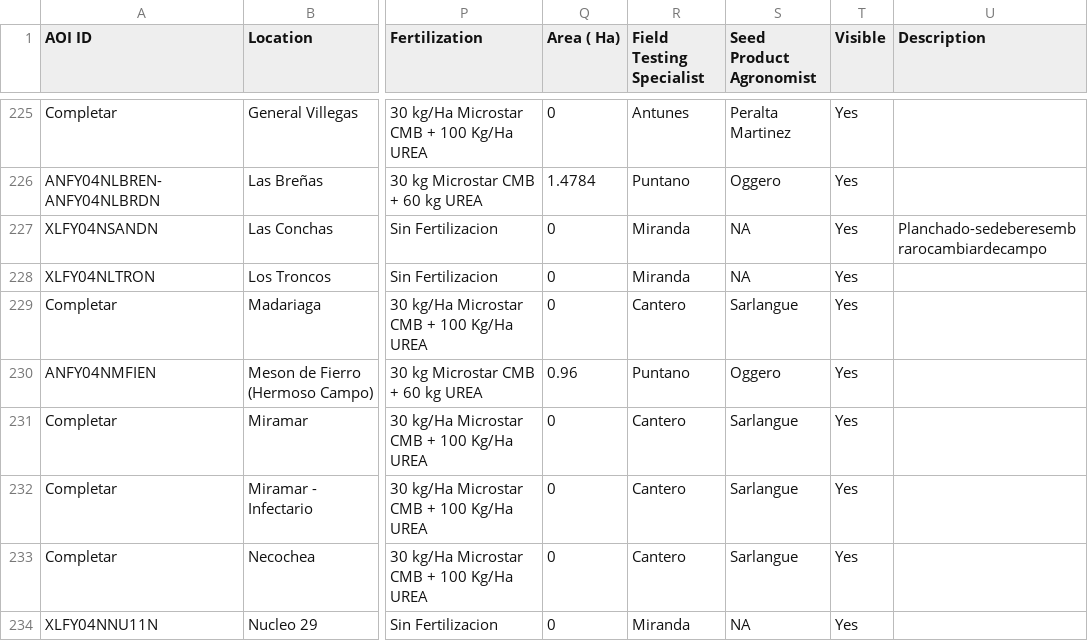
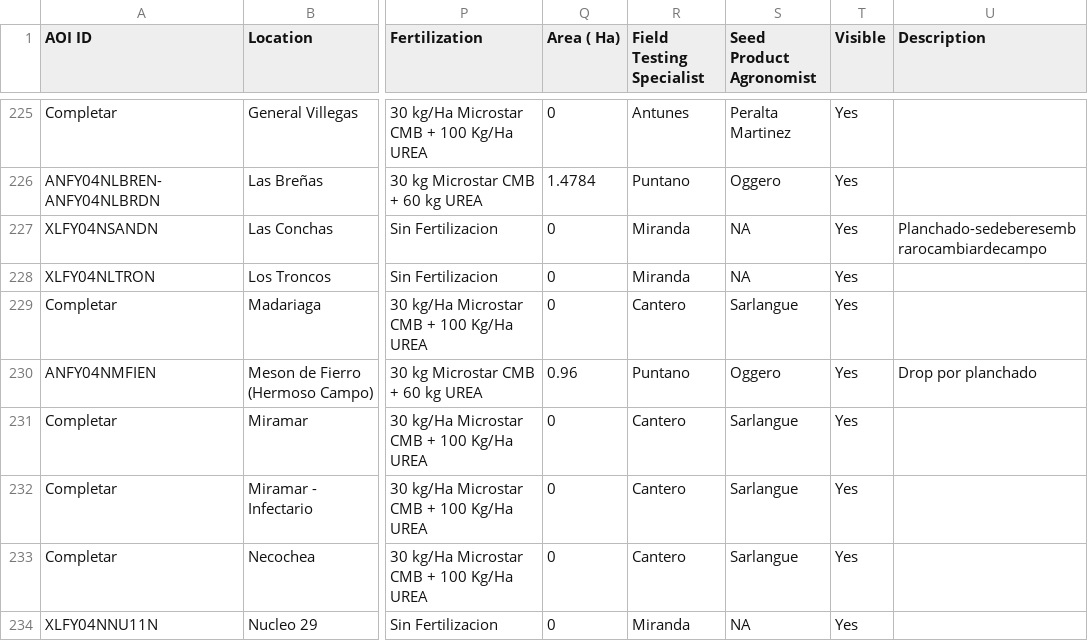
Before and after one commit to LAAR-TESTING-AR/field-trial-map, a CSV file: Sitios.csv, drawn as a sheet; only a part is shown, gaps mark what is left out; the diff names each change by its address in the sheet, - before the commit and + after, or states it on an @@ line.

Commit message:
Actualizacion automatica de Sitios.csv desde SharePoint

```diff
--- a/Sitios.csv
+++ b/Sitios.csv
-U230 (Description): (empty)
+U230 (Description): Drop por planchado
```
